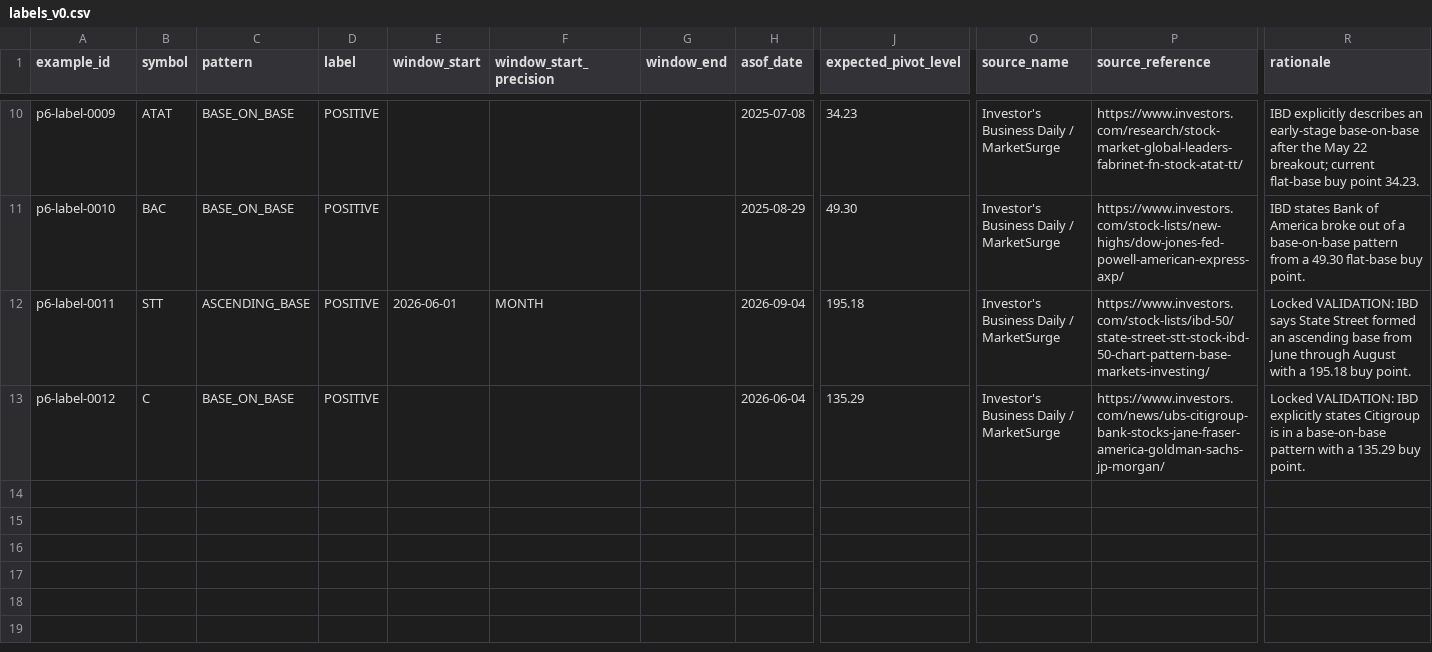
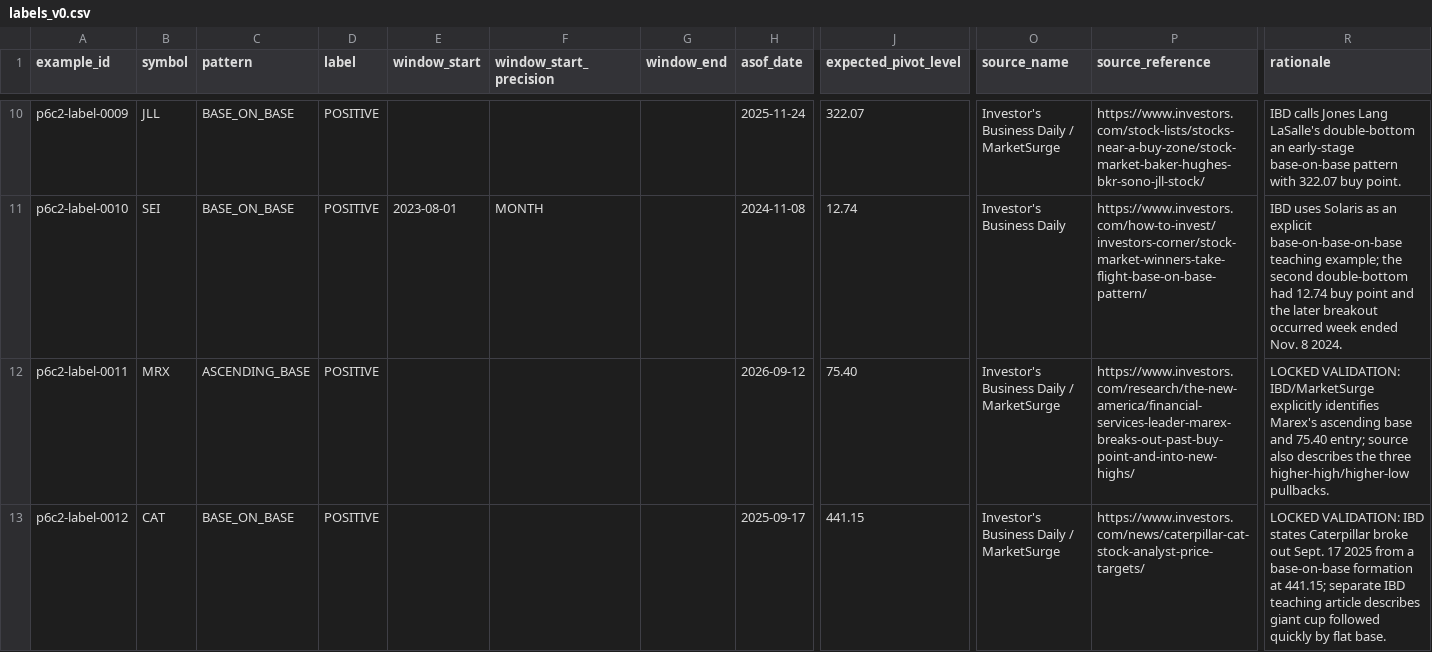
Before and after one commit to azharmz/ussy-oneil-patterns, a CSV file: data/p6/labels_v0.csv, drawn as a sheet; only a part is shown, gaps mark what is left out; the diff covers the shown part only; the diff names each change by its address in the sheet, - before the commit and + after, or states it on an @@ line.

Commit message:
P6 cycle2 DEVELOPMENT execution: stage locked corpus [p6-run]

```diff
--- a/data/p6/labels_v0.csv
+++ b/data/p6/labels_v0.csv
-A10 (example_id): p6-label-0009
+A10 (example_id): p6c2-label-0009
-B10 (symbol): ATAT
+B10 (symbol): JLL
-H10 (asof_date): 2025-07-08
+H10 (asof_date): 2025-11-24
-J10 (expected_pivot_level): 34.23
+J10 (expected_pivot_level): 322.07
-P10 (source_reference): https://www.investors.com/research/stock-market-global-leaders-fabrinet-fn-stock-atat-tt/
+P10 (source_reference): https://www.investors.com/stock-lists/stocks-near-a-buy-zone/stock-market-baker-hughes-bkr-sono-jll-stock/
-R10 (rationale): IBD explicitly describes an early-stage base-on-base after the May 22 breakout; current flat-base buy point 34.23.
+R10 (rationale): IBD calls Jones Lang LaSalle's double-bottom an early-stage base-on-base pattern with 322.07 buy point.
-A11 (example_id): p6-label-0010
+A11 (example_id): p6c2-label-0010
-B11 (symbol): BAC
+B11 (symbol): SEI
-E11 (window_start): (empty)
+E11 (window_start): 2023-08-01
-F11 (window_start_precision): (empty)
+F11 (window_start_precision): MONTH
-H11 (asof_date): 2025-08-29
+H11 (asof_date): 2024-11-08
-J11 (expected_pivot_level): 49.30
+J11 (expected_pivot_level): 12.74
-O11 (source_name): Investor's Business Daily / MarketSurge
+O11 (source_name): Investor's Business Daily
-P11 (source_reference): https://www.investors.com/stock-lists/new-highs/dow-jones-fed-powell-american-express-axp/
+P11 (source_reference): https://www.investors.com/how-to-invest/investors-corner/stock-market-winners-take-flight-base-on-base-pattern/
-R11 (rationale): IBD states Bank of America broke out of a base-on-base pattern from a 49.30 flat-base buy point.
+R11 (rationale): IBD uses Solaris as an explicit base-on-base-on-base teaching example; the second double-bottom had 12.74 buy point and the later breakout occurred week ended Nov. 8 2024.
-A12 (example_id): p6-label-0011
+A12 (example_id): p6c2-label-0011
-B12 (symbol): STT
+B12 (symbol): MRX
-E12 (window_start): 2026-06-01
+E12 (window_start): (empty)
-F12 (window_start_precision): MONTH
+F12 (window_start_precision): (empty)
-H12 (asof_date): 2026-09-04
+H12 (asof_date): 2026-09-12
-J12 (expected_pivot_level): 195.18
+J12 (expected_pivot_level): 75.40
-P12 (source_reference): https://www.investors.com/stock-lists/ibd-50/state-street-stt-stock-ibd-50-chart-pattern-base-markets-investing/
+P12 (source_reference): https://www.investors.com/research/the-new-america/financial-services-leader-marex-breaks-out-past-buy-point-and-into-new-highs/
-R12 (rationale): Locked VALIDATION: IBD says State Street formed an ascending base from June through August with a 195.18 buy point.
+R12 (rationale): LOCKED VALIDATION: IBD/MarketSurge explicitly identifies Marex's ascending base and 75.40 entry; source also describes the three higher-high/higher-low pullbacks.
-A13 (example_id): p6-label-0012
+A13 (example_id): p6c2-label-0012
-B13 (symbol): C
+B13 (symbol): CAT
-H13 (asof_date): 2026-06-04
+H13 (asof_date): 2025-09-17
-J13 (expected_pivot_level): 135.29
+J13 (expected_pivot_level): 441.15
-P13 (source_reference): https://www.investors.com/news/ubs-citigroup-bank-stocks-jane-fraser-america-goldman-sachs-jp-morgan/
+P13 (source_reference): https://www.investors.com/news/caterpillar-cat-stock-analyst-price-targets/
-R13 (rationale): Locked VALIDATION: IBD explicitly states Citigroup is in a base-on-base pattern with a 135.29 buy point.
+R13 (rationale): LOCKED VALIDATION: IBD states Caterpillar broke out Sept. 17 2025 from a base-on-base formation at 441.15; separate IBD teaching article describes giant cup followed quickly by flat base.
```
Also changed, not shown: 55 edited cells elsewhere in this file.
